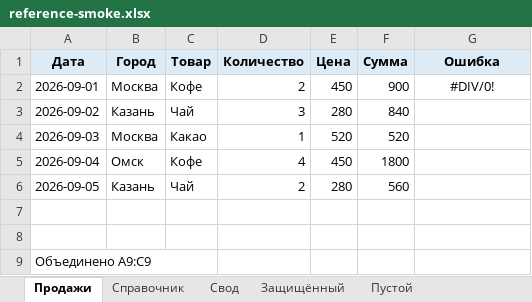
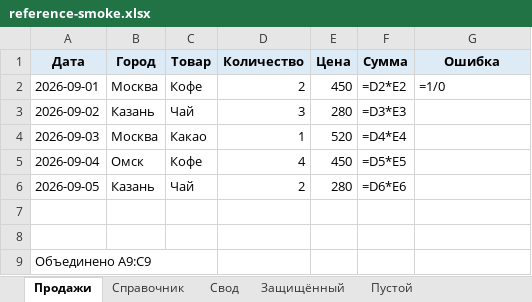
Before and after one commit to edgargew622-cloud/excel-ai-addin, an Excel workbook: reference-smoke.xlsx, sheet Продажи, drawn as a sheet; values as stored, in another font and other column widths than the file's, no borders; formulas without a stored value are shown as written; charts and pictures and table styles not drawn; the diff names each change by its address in the sheet, - before the commit and + after, or states it on an @@ line.

```diff
--- a/reference-smoke.xlsx (sheet Продажи)
+++ b/reference-smoke.xlsx (sheet Продажи)
-F2 (Сумма): 900
+F2 (Сумма): =D2*E2
-G2 (Ошибка): #DIV/0!
+G2 (Ошибка): =1/0
-G2 alignment: center
+G2 alignment: left
-F3 (Сумма): 840
+F3 (Сумма): =D3*E3
-F4 (Сумма): 520
+F4 (Сумма): =D4*E4
-F5 (Сумма): 1800
+F5 (Сумма): =D5*E5
-F6 (Сумма): 560
+F6 (Сумма): =D6*E6
```
Also changed, not shown: sheet Свод, sheet Защищённый, charts or pictures, 2 other files.
